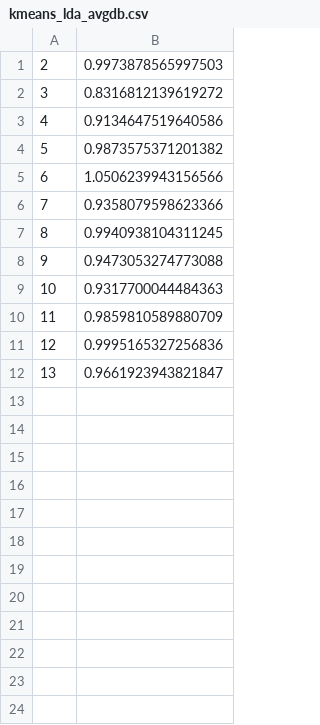
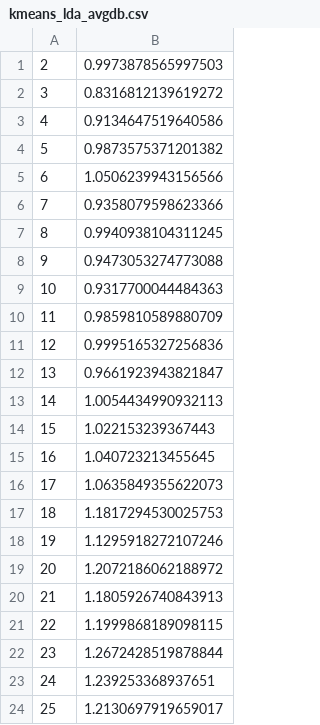
Before and after one commit to greati/covertype-data-analysis, a CSV file: results/kmeans_lda_avgdb.csv, drawn as a sheet; the diff names each change by its address in the sheet, - before the commit and + after, or states it on an @@ line.

```diff
--- a/results/kmeans_lda_avgdb.csv
+++ b/results/kmeans_lda_avgdb.csv
+row 13: 14 | 1.0054434990932113
+row 14: 15 | 1.022153239367443
+row 15: 16 | 1.040723213455645
+row 16: 17 | 1.0635849355622073
+row 17: 18 | 1.1817294530025753
+row 18: 19 | 1.1295918272107246
+row 19: 20 | 1.2072186062188972
+row 20: 21 | 1.1805926740843913
+row 21: 22 | 1.1999868189098115
+row 22: 23 | 1.2672428519878844
+row 23: 24 | 1.239253368937651
+row 24: 25 | 1.2130697919659017
```
Also changed, not shown: results/kmeans_lda_results.csv, results/kmeans_original_avgdb.csv, 3 other files.
